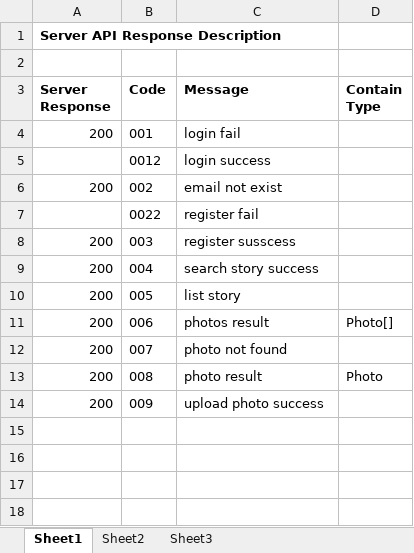
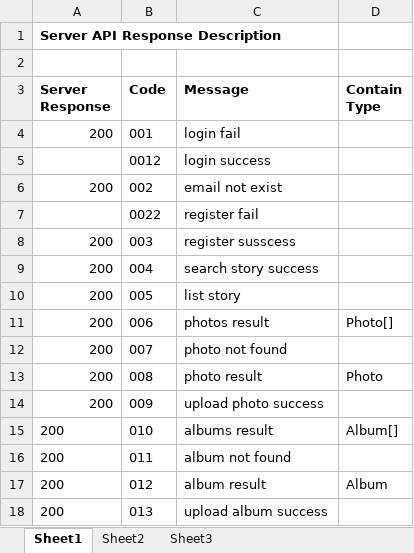
Before and after one commit to sivarajankumar/famsam, an Excel workbook: fail.xlsx, sheet Sheet1, drawn as a sheet; values as stored, in another font and other column widths than the file's, no borders; the diff names each change by its address in the sheet, - before the commit and + after, or states it on an @@ line.

```diff
--- a/fail.xlsx (sheet Sheet1)
+++ b/fail.xlsx (sheet Sheet1)
+row 15: 200 | 010 | albums result | Album[]
+row 16: 200 | 011 | album not found
+row 17: 200 | 012 | album result | Album
+row 18: 200 | 013 | upload album success
```
